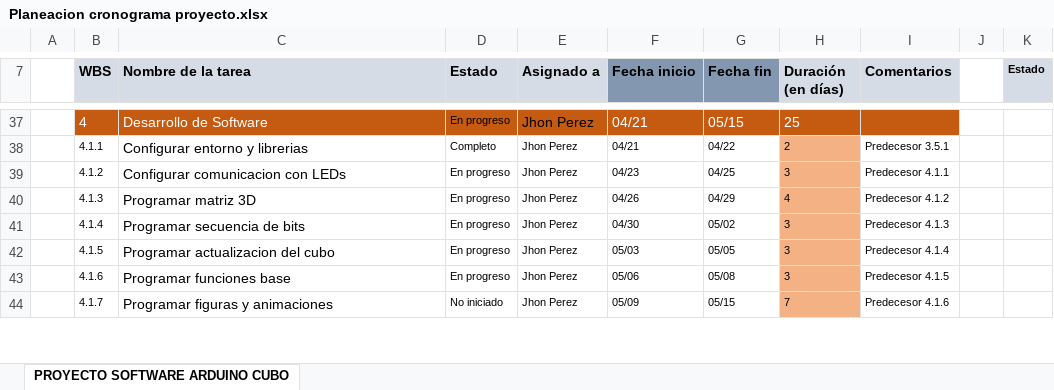
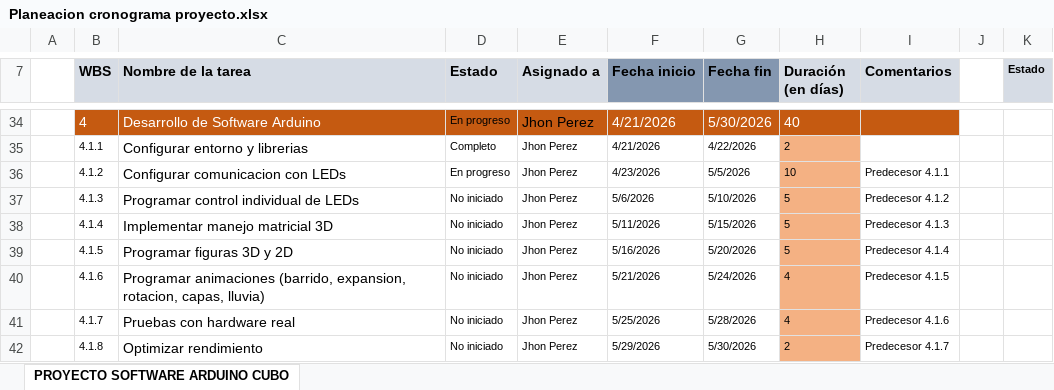
Before and after one commit to JhRA9/codigoArduinoCubo, an Excel workbook: Documentacion/Planeacion cronograma proyecto.xlsx, sheet PROYECTO SOFTWARE ARDUINO CUBO, drawn as a sheet; only a part is shown, gaps mark what is left out; values as stored, in another font and other column widths than the file's, no borders; charts and pictures and conditional formats not drawn; addresses are those after the commit; the diff covers the shown part only; the diff names each change by its address in the sheet, - before the commit and + after, or states it on an @@ line.

```diff
--- a/Documentacion/Planeacion cronograma proyecto.xlsx (sheet PROYECTO SOFTWARE ARDUINO CUBO)
+++ b/Documentacion/Planeacion cronograma proyecto.xlsx (sheet PROYECTO SOFTWARE ARDUINO CUBO)
-C34 (Nombre de la tarea): Desarrollo de Software
+C34 (Nombre de la tarea): Desarrollo de Software Arduino
-F34:F35 (Fecha inicio): 04/21
+F34:F35 (Fecha inicio): 4/21/2026
-G34 (Fecha fin): 05/15
+G34 (Fecha fin): 5/30/2026
-H34 (Duración (en días)): 25
+H34 (Duración (en días)): 40
-G35 (Fecha fin): 04/22
+G35 (Fecha fin): 4/22/2026
-I35 (Comentarios): Predecesor 3.5.1
+I35 (Comentarios): (empty)
-F36 (Fecha inicio): 04/23
+F36 (Fecha inicio): 4/23/2026
-G36 (Fecha fin): 04/25
+G36 (Fecha fin): 5/5/2026
-H36 (Duración (en días)): 3
+H36 (Duración (en días)): 10
-C37 (Nombre de la tarea): Programar matriz 3D
+C37 (Nombre de la tarea): Programar control individual de LEDs
-D37:D40 (Estado): En progreso
+D37:D40 (Estado): No iniciado
-F37 (Fecha inicio): 04/26
+F37 (Fecha inicio): 5/6/2026
-G37 (Fecha fin): 04/29
+G37 (Fecha fin): 5/10/2026
-H37 (Duración (en días)): 4
+H37 (Duración (en días)): 5
-C38 (Nombre de la tarea): Programar secuencia de bits
+C38 (Nombre de la tarea): Implementar manejo matricial 3D
-F38 (Fecha inicio): 04/30
+F38 (Fecha inicio): 5/11/2026
-G38 (Fecha fin): 05/02
+G38 (Fecha fin): 5/15/2026
-H38:H39 (Duración (en días)): 3
+H38:H39 (Duración (en días)): 5
-C39 (Nombre de la tarea): Programar actualizacion del cubo
+C39 (Nombre de la tarea): Programar figuras 3D y 2D
-F39 (Fecha inicio): 05/03
+F39 (Fecha inicio): 5/16/2026
-G39 (Fecha fin): 05/05
+G39 (Fecha fin): 5/20/2026
-C40 (Nombre de la tarea): Programar funciones base
+C40 (Nombre de la tarea): Programar animaciones (barrido, expansion, rotacion, capas, lluvia)
-F40 (Fecha inicio): 05/06
+F40 (Fecha inicio): 5/21/2026
-G40 (Fecha fin): 05/08
+G40 (Fecha fin): 5/24/2026
-H40 (Duración (en días)): 3
+H40 (Duración (en días)): 4
-C41 (Nombre de la tarea): Programar figuras y animaciones
+C41 (Nombre de la tarea): Pruebas con hardware real
-F41 (Fecha inicio): 05/09
+F41 (Fecha inicio): 5/25/2026
-G41 (Fecha fin): 05/15
+G41 (Fecha fin): 5/28/2026
-H41 (Duración (en días)): 7
+H41 (Duración (en días)): 4
+row 42:  | 4.1.8 | Optimizar rendimiento | No iniciado | Jhon Perez | 5/29/2026 | 5/30/2026 | 2 | Predecesor 4.1.7
```
Also changed, not shown: 9 added rows, 9 removed rows and 80 edited cells elsewhere in this sheet, formulas that keep their value, charts or pictures, Documentacion/Presupuesto.xlsx.
